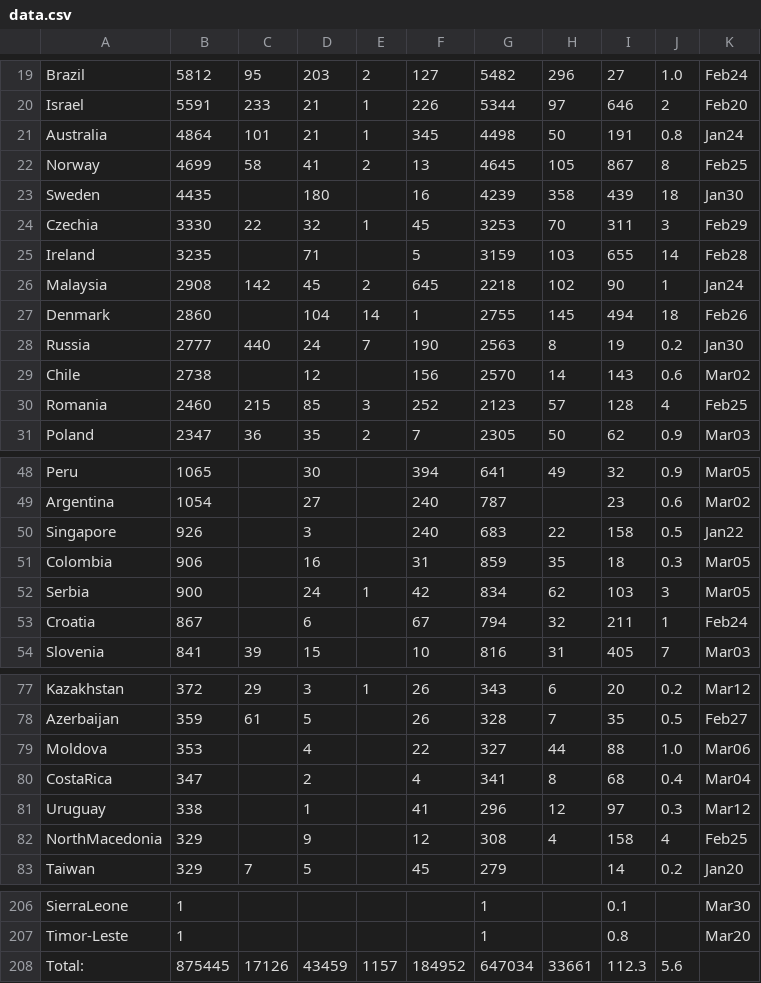
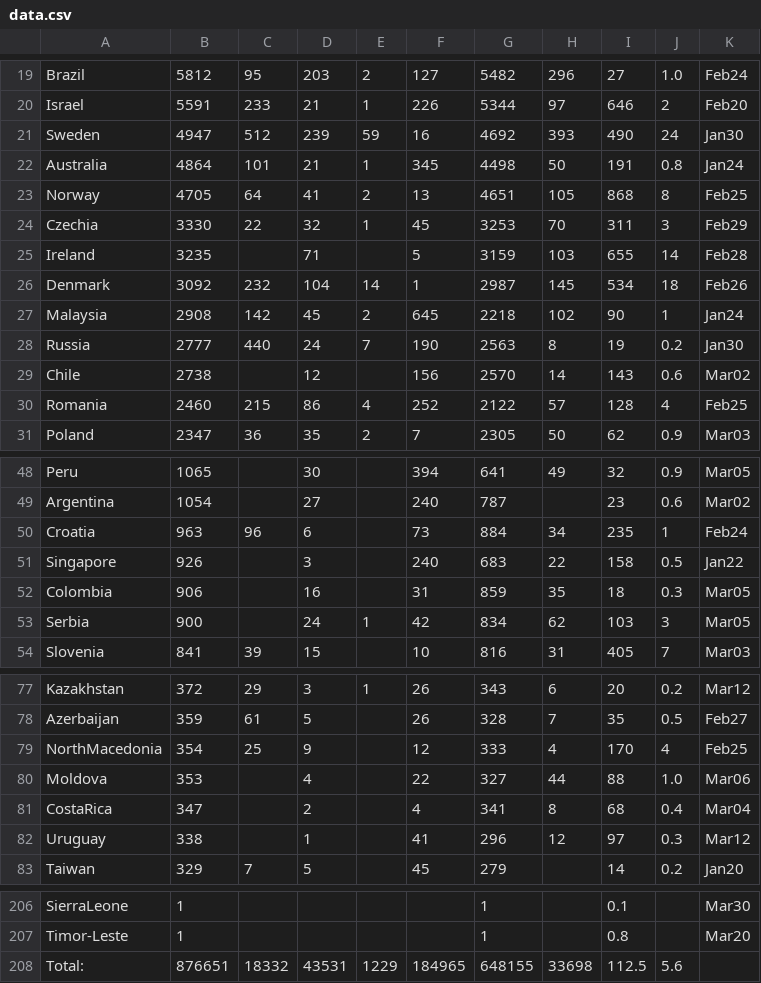
Before and after one commit to hemantaduwarah1/data, a CSV file: data.csv, drawn as a sheet; only a part is shown, gaps mark what is left out; the diff covers the shown part only.

Commit message:
update

```diff
--- a/data.csv
+++ b/data.csv
@@ -20,12 +20,12 @@ Brazil,5812,95,203,2,127,5482,296,27,1.0,Feb24,
 Israel,5591,233,21,1,226,5344,97,646,2,Feb20,
+Sweden,4947,512,239,59,16,4692,393,490,24,Jan30,
 Australia,4864,101,21,1,345,4498,50,191,0.8,Jan24,
-Norway,4699,58,41,2,13,4645,105,867,8,Feb25,
-Sweden,4435,,180,,16,4239,358,439,18,Jan30,
+Norway,4705,64,41,2,13,4651,105,868,8,Feb25,
 Czechia,3330,22,32,1,45,3253,70,311,3,Feb29,
 Ireland,3235,,71,,5,3159,103,655,14,Feb28,
+Denmark,3092,232,104,14,1,2987,145,534,18,Feb26,
 Malaysia,2908,142,45,2,645,2218,102,90,1,Jan24,
-Denmark,2860,,104,14,1,2755,145,494,18,Feb26,
 Russia,2777,440,24,7,190,2563,8,19,0.2,Jan30,
 Chile,2738,,12,,156,2570,14,143,0.6,Mar02,
-Romania,2460,215,85,3,252,2123,57,128,4,Feb25,
+Romania,2460,215,86,4,252,2122,57,128,4,Feb25,
 Poland,2347,36,35,2,7,2305,50,62,0.9,Mar03,
@@ -49,2 +49,3 @@ Peru,1065,,30,,394,641,49,32,0.9,Mar05,
 Argentina,1054,,27,,240,787,,23,0.6,Mar02,
+Croatia,963,96,6,,73,884,34,235,1,Feb24,
 Singapore,926,,3,,240,683,22,158,0.5,Jan22,
@@ -52,3 +53,2 @@ Colombia,906,,16,,31,859,35,18,0.3,Mar05,
 Serbia,900,,24,1,42,834,62,103,3,Mar05,
-Croatia,867,,6,,67,794,32,211,1,Feb24,
 Slovenia,841,39,15,,10,816,31,405,7,Mar03,
@@ -78,2 +78,3 @@ Kazakhstan,372,29,3,1,26,343,6,20,0.2,Mar12,
 Azerbaijan,359,61,5,,26,328,7,35,0.5,Feb27,
+NorthMacedonia,354,25,9,,12,333,4,170,4,Feb25,
 Moldova,353,,4,,22,327,44,88,1.0,Mar06,
@@ -81,3 +82,2 @@ CostaRica,347,,2,,4,341,8,68,0.4,Mar04,
 Uruguay,338,,1,,41,296,12,97,0.3,Mar12,
-NorthMacedonia,329,,9,,12,308,4,158,4,Feb25,
 Taiwan,329,7,5,,45,279,,14,0.2,Jan20,
@@ -207,2 +207,2 @@ SierraLeone,1,,,,,1,,0.1,,Mar30,
 Timor-Leste,1,,,,,1,,0.8,,Mar20,
-Total:,875445,17126,43459,1157,184952,647034,33661,112.3,5.6,,,
+Total:,876651,18332,43531,1229,184965,648155,33698,112.5,5.6,,,
```
Also changed, not shown: 2 added rows, 2 removed rows and 23 edited cells elsewhere in this file.
